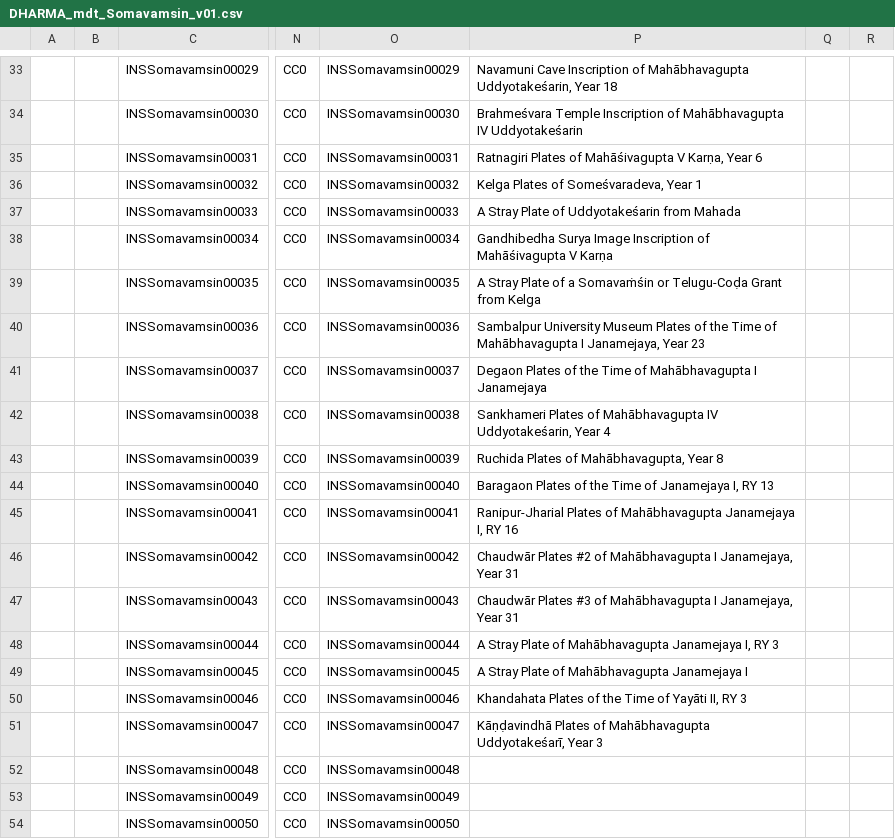
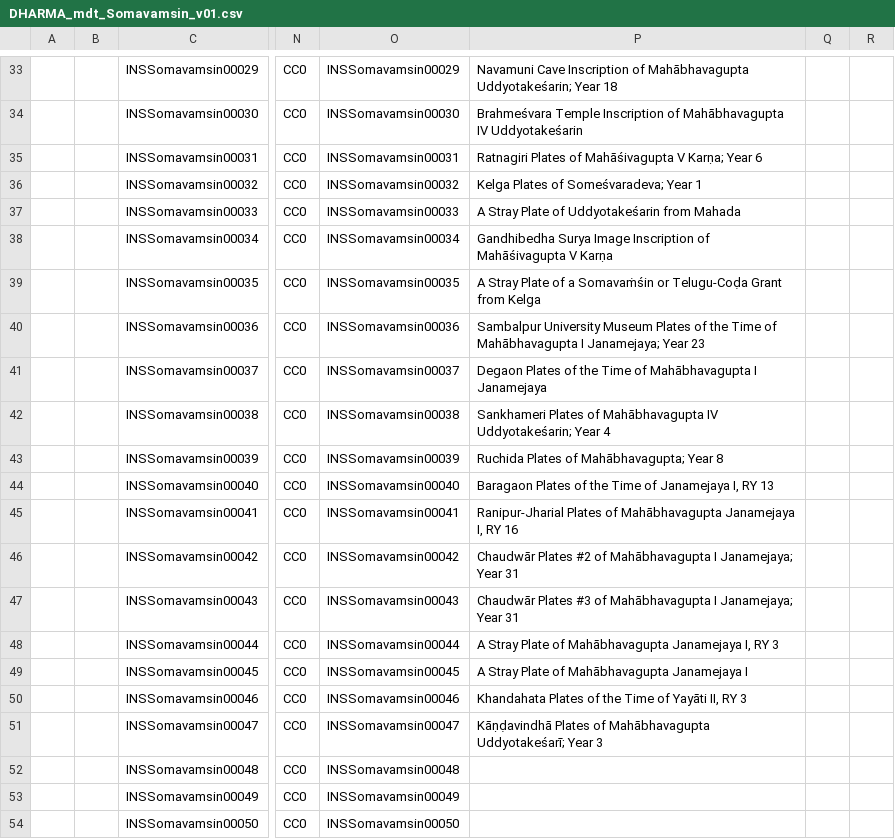
Before and after one commit to erc-dharma/mdt-texts, a CSV file: csv/DHARMA_mdt_Somavamsin_v01.csv, drawn as a sheet; only a part is shown, gaps mark what is left out; the diff covers the shown part only; the diff names each change by its address in the sheet, - before the commit and + after, or states it on an @@ line.

```diff
--- a/csv/DHARMA_mdt_Somavamsin_v01.csv
+++ b/csv/DHARMA_mdt_Somavamsin_v01.csv
-P33: …of Mahābhavagupta Uddyotakeśarin, Year 18
+P33: …of Mahābhavagupta Uddyotakeśarin; Year 18
-P35: …Mahāśivagupta V Karṇa, Year 6
+P35: …Mahāśivagupta V Karṇa; Year 6
-P36: Kelga Plates of Someśvaradeva, Year 1
+P36: Kelga Plates of Someśvaradeva; Year 1
-P40: …Mahābhavagupta I Janamejaya, Year 23
+P40: …Mahābhavagupta I Janamejaya; Year 23
-P42: …Mahābhavagupta IV Uddyotakeśarin, Year 4
+P42: …Mahābhavagupta IV Uddyotakeśarin; Year 4
-P43: Ruchida Plates of Mahābhavagupta, Year 8
+P43: Ruchida Plates of Mahābhavagupta; Year 8
-P46: …Mahābhavagupta I Janamejaya, Year 31
+P46: …Mahābhavagupta I Janamejaya; Year 31
-P47: …Mahābhavagupta I Janamejaya, Year 31
+P47: …Mahābhavagupta I Janamejaya; Year 31
-P51: …of Mahābhavagupta Uddyotakeśarī, Year 3
+P51: …of Mahābhavagupta Uddyotakeśarī; Year 3
```
Also changed, not shown: 28 edited cells elsewhere in this file.
